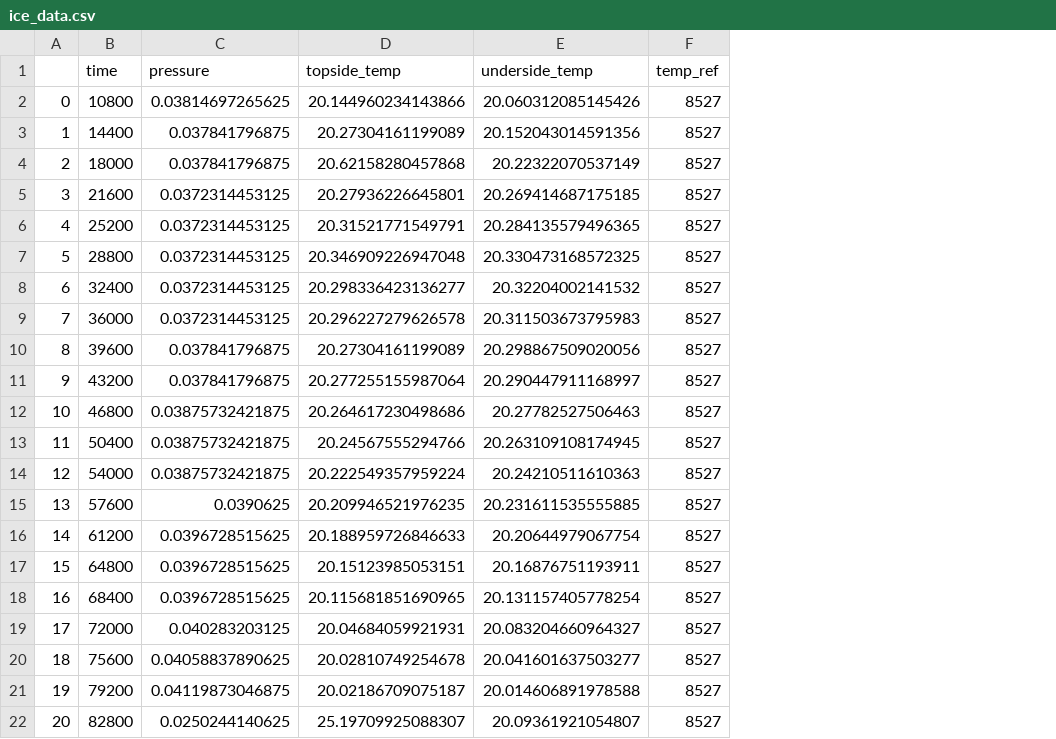
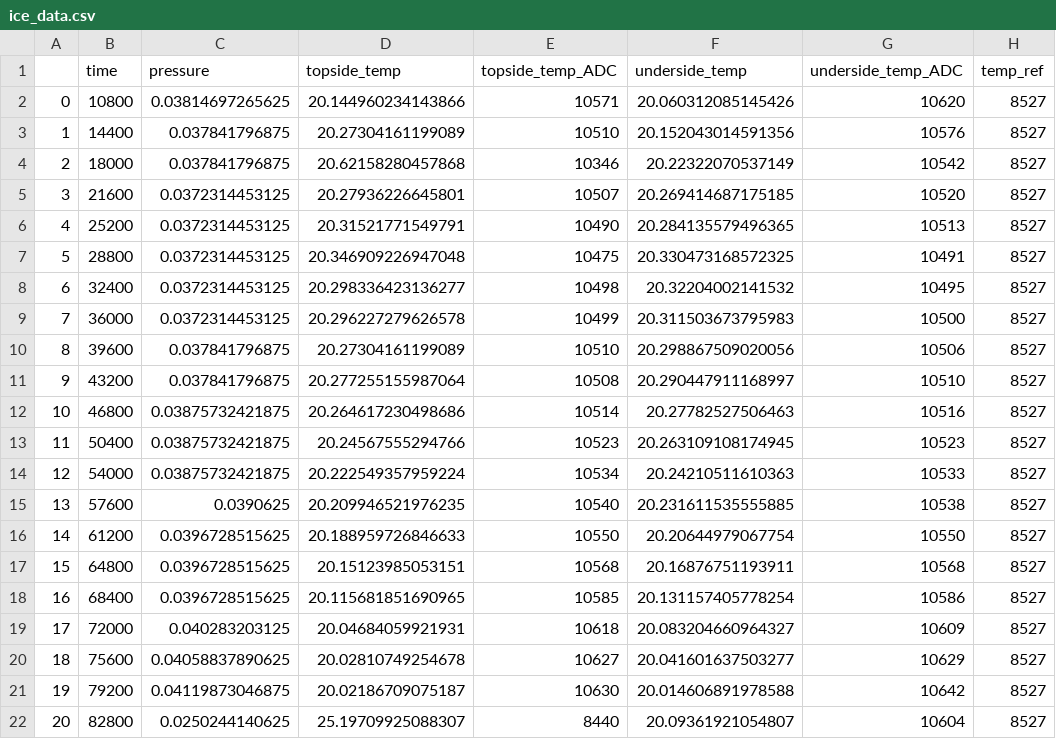
Before and after one commit to NOAA-PMEL/EcoFOCI_Jupyter_Notebooks, a CSV file: 2018/PopUpBuoy/ice_data.csv, drawn as a sheet; only a part is shown; the diff names each change by its address in the sheet, - before the commit and + after, or states it on an @@ line.

Commit message:
keep temperature ADC values

```diff
--- a/2018/PopUpBuoy/ice_data.csv
+++ b/2018/PopUpBuoy/ice_data.csv
+column E (topside_temp_ADC), rows 2-22: 10571 | 10510 | 10346 | 10507 | 10490 | 10475 | 10498 | 10499 | 10510 | 10508 | 10514 | 10523 | 10534 | 10540 | 10550 | 10568 | 10585 | 10618 | 10627 | 10630 | 8440
+column G (underside_temp_ADC), rows 2-22: 10620 | 10576 | 10542 | 10520 | 10513 | 10491 | 10495 | 10500 | 10506 | 10510 | 10516 | 10523 | 10533 | 10538 | 10550 | 10568 | 10586 | 10609 | 10629 | 10642 | 10604
```
Also changed, not shown: 1 other file.
